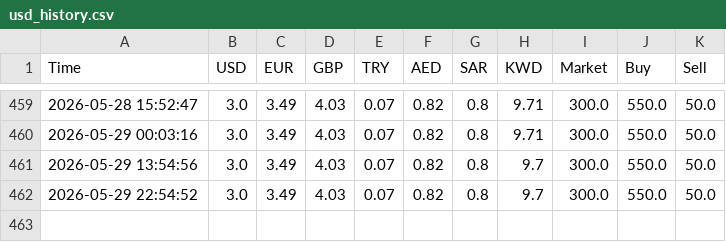
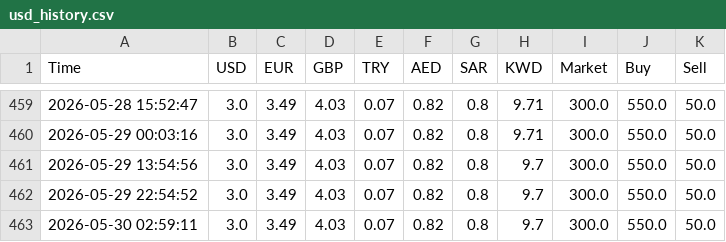
Before and after one commit to alihapoo-ui/iraqi-dinar-live, a CSV file: usd_history.csv, drawn as a sheet; only a part is shown, gaps mark what is left out.

```diff
--- a/usd_history.csv
+++ b/usd_history.csv
@@ -462 +462,2 @@ Time,USD,EUR,GBP,TRY,AED,SAR,KWD,Market,Buy,Sell
 2026-05-29 22:54:52,3.0,3.49,4.03,0.07,0.82,0.8,9.7,300.0,550.0,50.0
+2026-05-30 02:59:11,3.0,3.49,4.03,0.07,0.82,0.8,9.7,300.0,550.0,50.0
```
